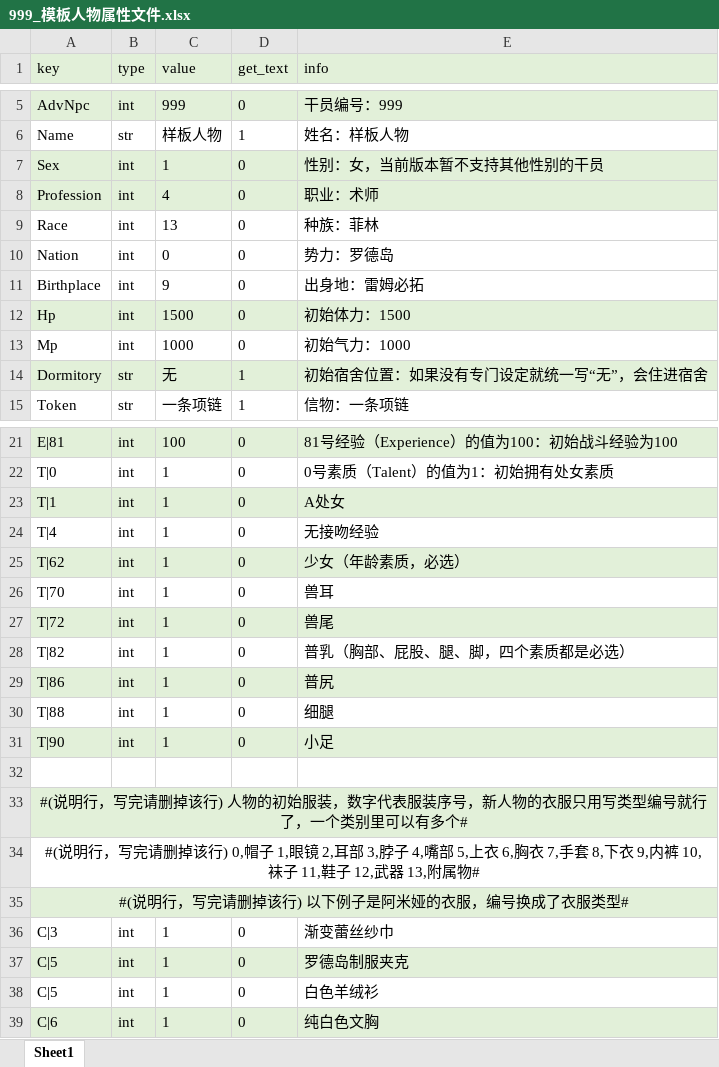
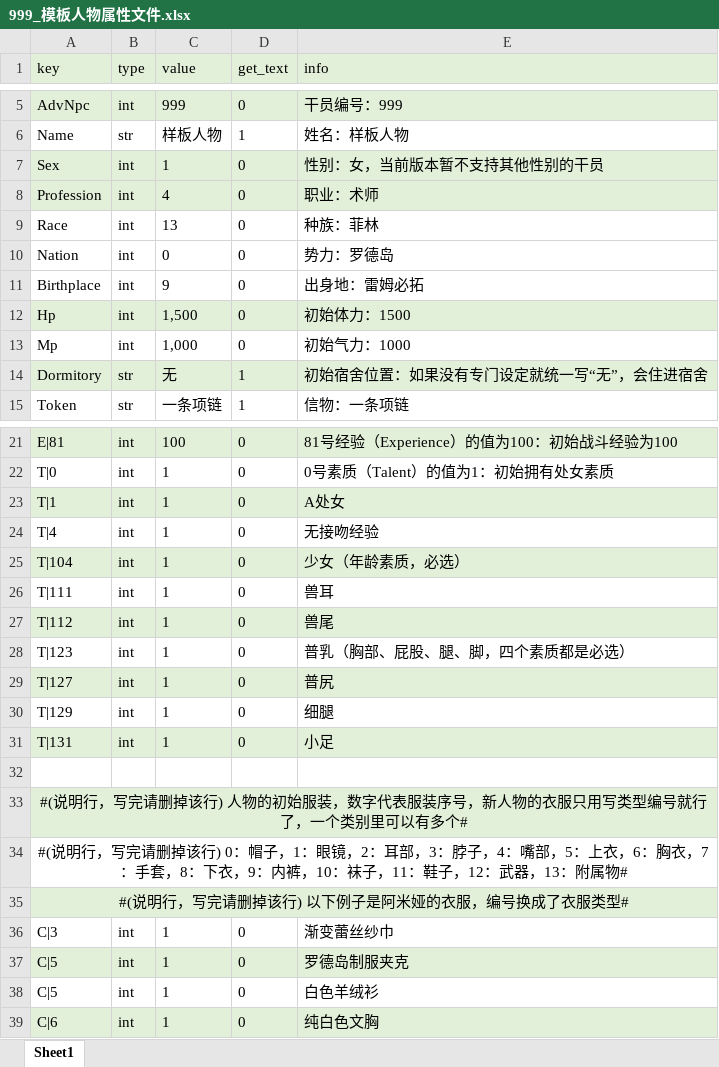
Before and after one commit to Godofcong-1/erArk, an Excel workbook: example/999_模板人物属性文件.xlsx, sheet Sheet1, drawn as a sheet; only a part is shown, gaps mark what is left out; values as stored, in another font and other column widths than the file's, no borders; the diff names each change by its address in the sheet, - before the commit and + after, or states it on an @@ line.

```diff
--- a/example/999_模板人物属性文件.xlsx (sheet Sheet1)
+++ b/example/999_模板人物属性文件.xlsx (sheet Sheet1)
-C12 (value): 1500
+C12 (value): 1,500
-C13 (value): 1000
+C13 (value): 1,000
-A25 (key): T|62
+A25 (key): T|104
-A26 (key): T|70
+A26 (key): T|111
-A27 (key): T|72
+A27 (key): T|112
-A28 (key): T|82
+A28 (key): T|123
-A29 (key): T|86
+A29 (key): T|127
-A30 (key): T|88
+A30 (key): T|129
-A31 (key): T|90
+A31 (key): T|131
-A34 (key): …掉该行) 0,帽子 1,眼镜 2,耳部 3,脖子 4,嘴部 5,上衣 6,胸衣 7,手套 8,下衣 9,内裤 10,袜子 11,鞋子 12,武器 13,附属物#
+A34 (key): …掉该行) 0：帽子，1：眼镜，2：耳部，3：脖子，4：嘴部，5：上衣，6：胸衣，7：手套，8：下衣，9：内裤，10：袜子，11：鞋子，12：武器，13：附属物#
```
Also changed, not shown: 55 other files.
